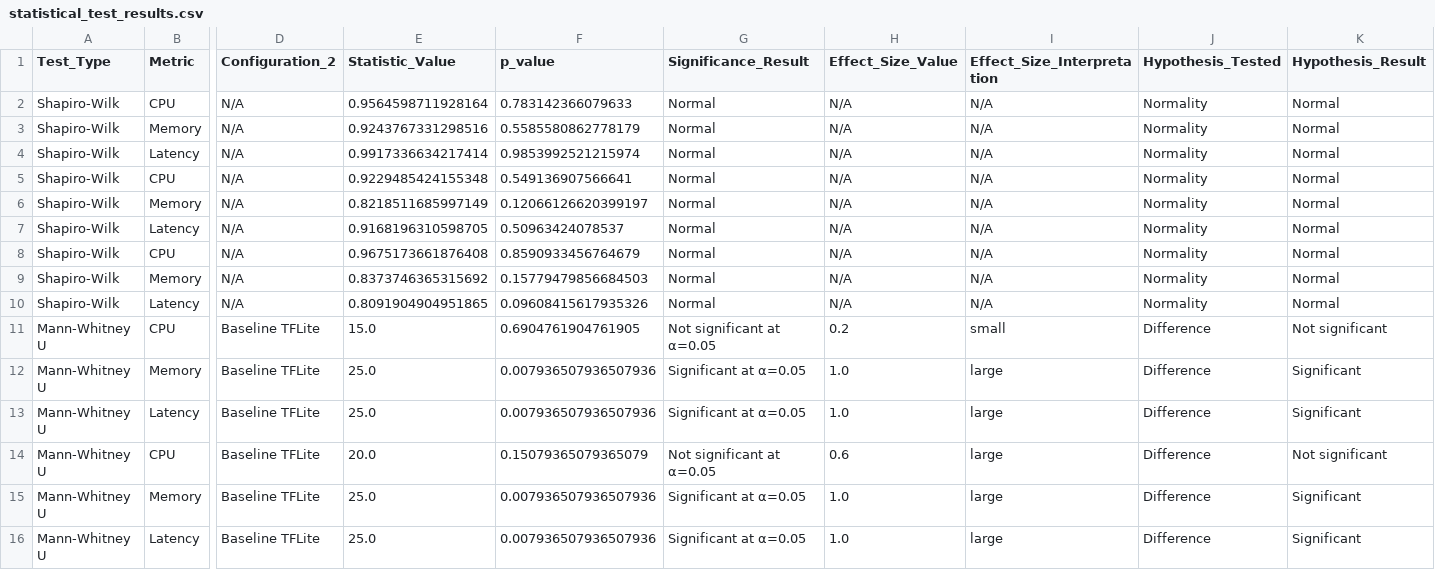
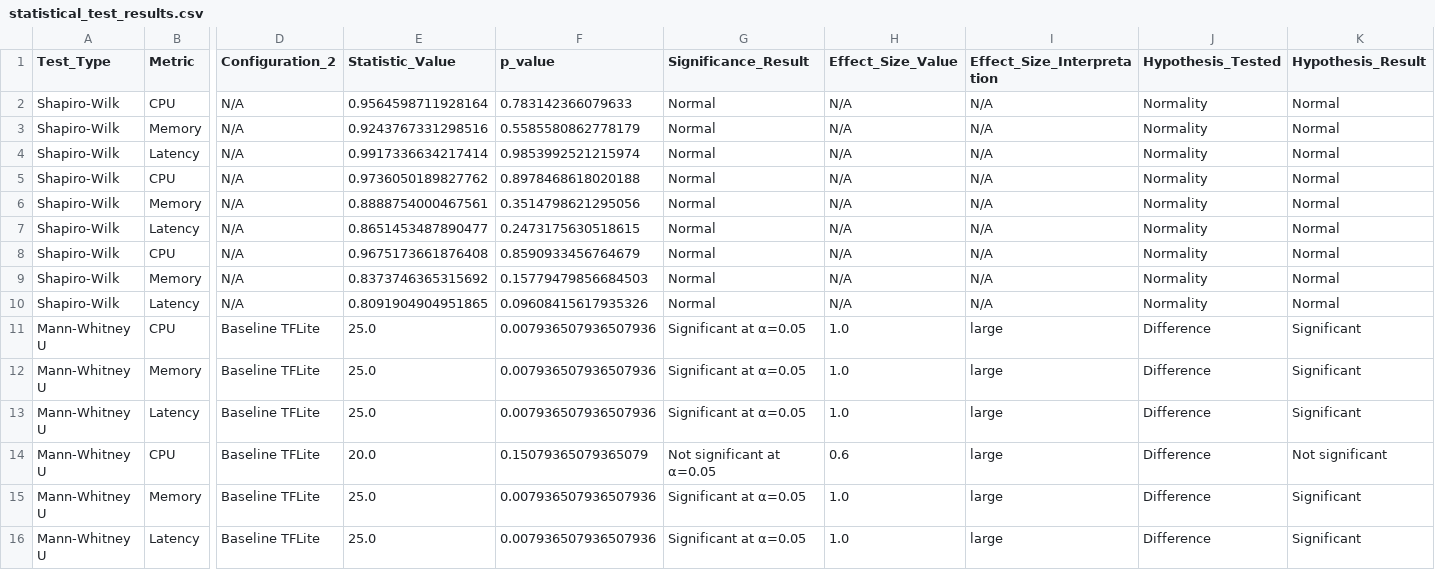
Before and after one commit to lukasgro63/tinymlops-poc, a CSV file: examples/exp_analysis/output/statistical_test_results.csv, drawn as a sheet; only a part is shown, gaps mark what is left out; the diff covers the shown part only; the diff names each change by its address in the sheet, - before the commit and + after, or states it on an @@ line.

```diff
--- a/examples/exp_analysis/output/statistical_test_results.csv
+++ b/examples/exp_analysis/output/statistical_test_results.csv
-E5 (Statistic_Value): 0.9229485424155348
+E5 (Statistic_Value): 0.9736050189827762
-F5 (p_value): 0.549136907566641
+F5 (p_value): 0.8978468618020188
-E6 (Statistic_Value): 0.8218511685997149
+E6 (Statistic_Value): 0.8888754000467561
-F6 (p_value): 0.12066126620399197
+F6 (p_value): 0.3514798621295056
-E7 (Statistic_Value): 0.9168196310598705
+E7 (Statistic_Value): 0.8651453487890477
-F7 (p_value): 0.50963424078537
+F7 (p_value): 0.2473175630518615
-E11 (Statistic_Value): 15.0
+E11 (Statistic_Value): 25.0
-F11 (p_value): 0.6904761904761905
+F11 (p_value): 0.007936507936507936
-G11 (Significance_Result): Not significant at α=0.05
+G11 (Significance_Result): Significant at α=0.05
-H11 (Effect_Size_Value): 0.2
+H11 (Effect_Size_Value): 1.0
-I11 (Effect_Size_Interpretation): small
+I11 (Effect_Size_Interpretation): large
-K11 (Hypothesis_Result): Not significant
+K11 (Hypothesis_Result): Significant
```
Also changed, not shown: 9 added rows and 12 edited cells elsewhere in this file, examples/exp_analysis/output/descriptive_statistics.csv, 8 other files.
